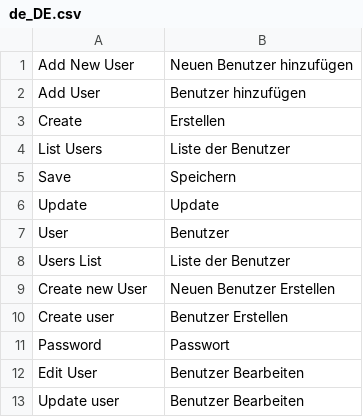
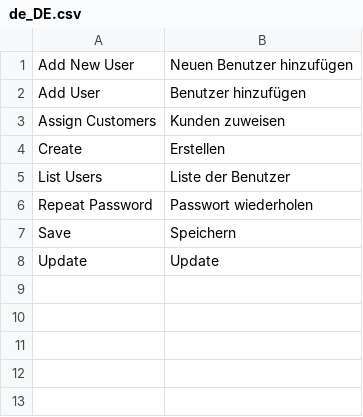
Before and after one commit to spryker/user, a CSV file: data/translation/Zed/de_DE.csv, drawn as a sheet.

Commit message:
CC-2323: Updated translation files

```diff
--- a/data/translation/Zed/de_DE.csv
+++ b/data/translation/Zed/de_DE.csv
@@ -2,12 +2,7 @@
 "Add User","Benutzer hinzufügen"
+"Assign Customers","Kunden zuweisen"
 Create,Erstellen
 "List Users","Liste der Benutzer"
+"Repeat Password","Passwort wiederholen"
 Save,Speichern
 Update,Update
-User,Benutzer
-Users List,Liste der Benutzer
-Create new User,Neuen Benutzer Erstellen
-Create user, Benutzer Erstellen
-Password,Passwort
-Edit User,Benutzer Bearbeiten
-Update user,Benutzer Bearbeiten
```
Also changed, not shown: 1 other file.
